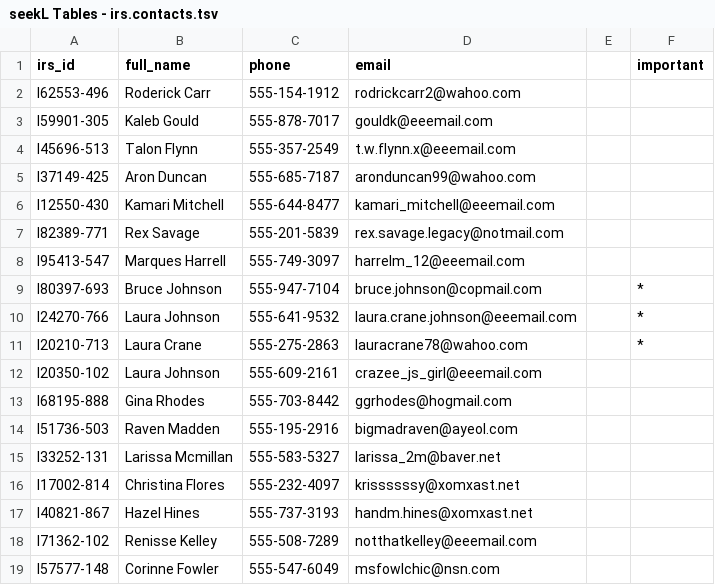
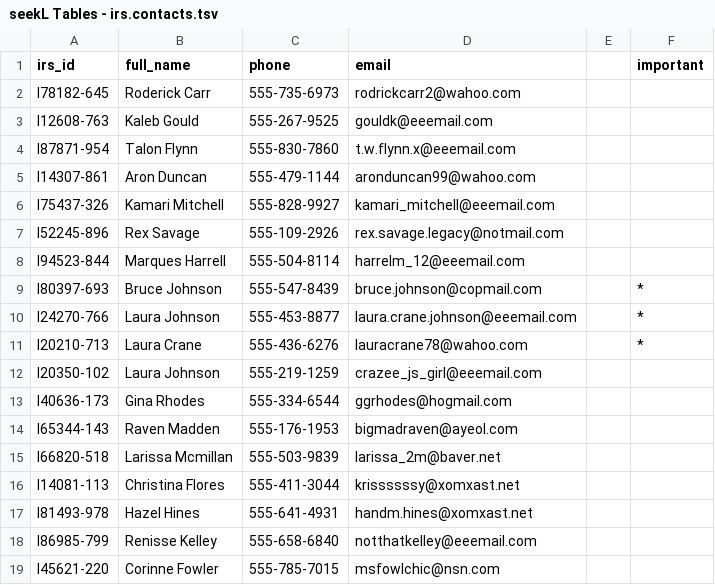
Before and after one commit to robo-barbie/seekL, a TSV file: game/tables/seekL Tables - irs.contacts.tsv, drawn as a sheet; only a part is shown; the diff covers the shown part only.

```diff
--- a/game/tables/seekL Tables - irs.contacts.tsv
+++ b/game/tables/seekL Tables - irs.contacts.tsv
@@ -1,19 +1,19 @@
 irs_id	full_name	phone	email		important
-I62553-496	Roderick Carr	555-154-1912	rodrickcarr2@wahoo.com		
-I59901-305	Kaleb Gould	555-878-7017	gouldk@eeemail.com		
-I45696-513	Talon Flynn	555-357-2549	t.w.flynn.x@eeemail.com		
-I37149-425	Aron Duncan	555-685-7187	aronduncan99@wahoo.com		
-I12550-430	Kamari Mitchell	555-644-8477	kamari_mitchell@eeemail.com		
-I82389-771	Rex Savage	555-201-5839	rex.savage.legacy@notmail.com		
-I95413-547	Marques Harrell	555-749-3097	harrelm_12@eeemail.com		
-I80397-693	Bruce Johnson	555-947-7104	bruce.johnson@copmail.com		*
-I24270-766	Laura Johnson	555-641-9532	laura.crane.johnson@eeemail.com		*
-I20210-713	Laura Crane	555-275-2863	lauracrane78@wahoo.com		*
-I20350-102	Laura Johnson	555-609-2161	crazee_js_girl@eeemail.com		
-I68195-888	Gina Rhodes	555-703-8442	ggrhodes@hogmail.com		
-I51736-503	Raven Madden	555-195-2916	bigmadraven@ayeol.com		
-I33252-131	Larissa Mcmillan	555-583-5327	larissa_2m@baver.net		
-I17002-814	Christina Flores	555-232-4097	krissssssy@xomxast.net		
-I40821-867	Hazel Hines	555-737-3193	handm.hines@xomxast.net		
-I71362-102	Renisse Kelley	555-508-7289	notthatkelley@eeemail.com		
-I57577-148	Corinne Fowler	555-547-6049	msfowlchic@nsn.com		
+I78182-645	Roderick Carr	555-735-6973	rodrickcarr2@wahoo.com		
+I12608-763	Kaleb Gould	555-267-9525	gouldk@eeemail.com		
+I87871-954	Talon Flynn	555-830-7860	t.w.flynn.x@eeemail.com		
+I14307-861	Aron Duncan	555-479-1144	aronduncan99@wahoo.com		
+I75437-326	Kamari Mitchell	555-828-9927	kamari_mitchell@eeemail.com		
+I52245-896	Rex Savage	555-109-2926	rex.savage.legacy@notmail.com		
+I94523-844	Marques Harrell	555-504-8114	harrelm_12@eeemail.com		
+I80397-693	Bruce Johnson	555-547-8439	bruce.johnson@copmail.com		*
+I24270-766	Laura Johnson	555-453-8877	laura.crane.johnson@eeemail.com		*
+I20210-713	Laura Crane	555-436-6276	lauracrane78@wahoo.com		*
+I20350-102	Laura Johnson	555-219-1259	crazee_js_girl@eeemail.com		
+I40636-173	Gina Rhodes	555-334-6544	ggrhodes@hogmail.com		
+I65344-143	Raven Madden	555-176-1953	bigmadraven@ayeol.com		
+I66820-518	Larissa Mcmillan	555-503-9839	larissa_2m@baver.net		
+I14081-113	Christina Flores	555-411-3044	krissssssy@xomxast.net		
+I81493-978	Hazel Hines	555-641-4931	handm.hines@xomxast.net		
+I86985-799	Renisse Kelley	555-658-6840	notthatkelley@eeemail.com		
+I45621-220	Corinne Fowler	555-785-7015	msfowlchic@nsn.com		
```
Also changed, not shown: 143 edited cells elsewhere in this file, 19 other files.
